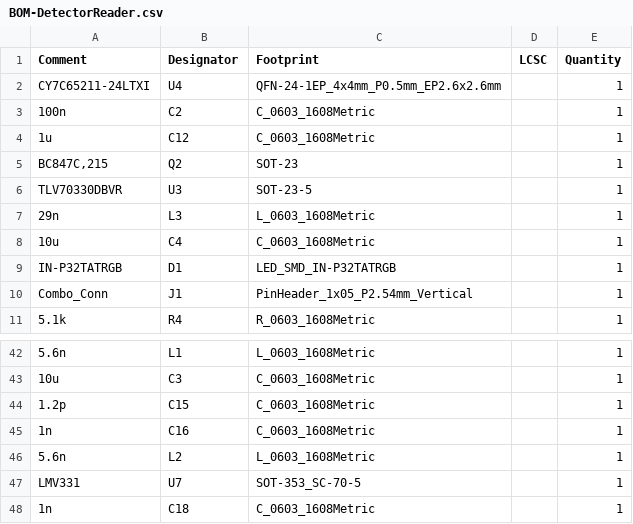
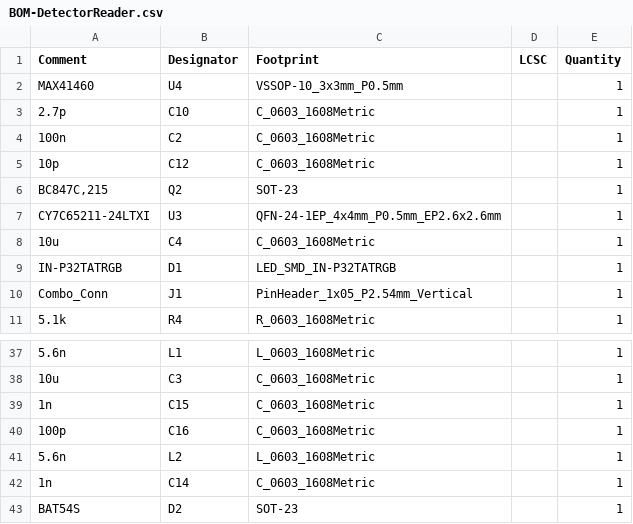
Before and after one commit to beustens/DetectorReader, a CSV file: hardware/jlcpcb/production_files/BOM-DetectorReader.csv, drawn as a sheet; only a part is shown, gaps mark what is left out; removed rows and columns are numbered as before the commit, all else as after; the diff covers the shown part only; the diff names each change by its address in the sheet, - before the commit and + after, or states it on an @@ line.

```diff
--- a/hardware/jlcpcb/production_files/BOM-DetectorReader.csv
+++ b/hardware/jlcpcb/production_files/BOM-DetectorReader.csv
-A2 (Comment): CY7C65211-24LTXI
+A2 (Comment): MAX41460
-C2 (Footprint): QFN-24-1EP_4x4mm_P0.5mm_EP2.6x2.6mm
+C2 (Footprint): VSSOP-10_3x3mm_P0.5mm
+row 3: 2.7p | C10 | C_0603_1608Metric |  | 1
-A5 (Comment): 1u
+A5 (Comment): 10p
-A7 (Comment): TLV70330DBVR
+A7 (Comment): CY7C65211-24LTXI
-C7 (Footprint): SOT-23-5
+C7 (Footprint): QFN-24-1EP_4x4mm_P0.5mm_EP2.6x2.6mm
-row 7: 29n | L3 | L_0603_1608Metric |  | 1
-A39 (Comment): 1.2p
+A39 (Comment): 1n
-A40 (Comment): 1n
+A40 (Comment): 100p
-row 47: LMV331 | U7 | SOT-353_SC-70-5 |  | 1
-B42 (Designator): C18
+B42 (Designator): C14
+row 43: BAT54S | D2 | SOT-23 |  | 1
```
Also changed, not shown: 5 removed rows and 15 edited cells elsewhere in this file, hardware/DetectorReader.csv, hardware/jlcpcb/production_files/CPL-DetectorReader.csv, 18 other files.
